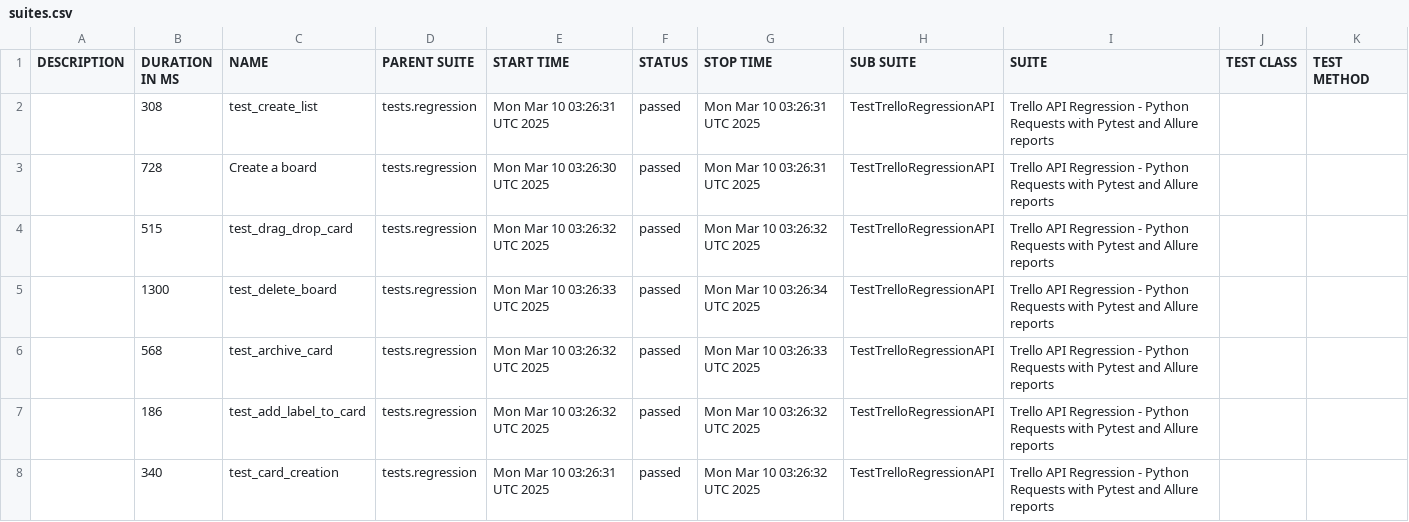
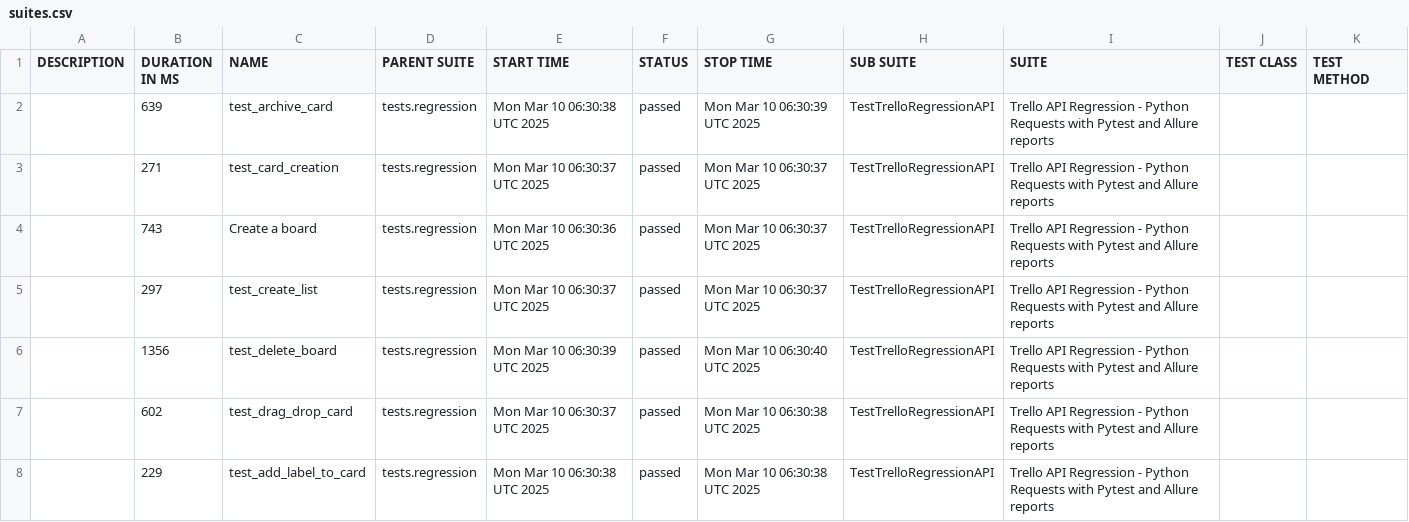
Before and after one commit to vkqapro/pythonRequestsAPI, a CSV file: data/suites.csv, drawn as a sheet.

Commit message:
Deploying to gh-pages from @ vkqapro/pythonRequestsAPI@fa67b52474e32d47800e67cbd4dd55f6c081c056 🚀

```diff
--- a/data/suites.csv
+++ b/data/suites.csv
@@ -1,8 +1,8 @@
 "DESCRIPTION","DURATION IN MS","NAME","PARENT SUITE","START TIME","STATUS","STOP TIME","SUB SUITE","SUITE","TEST CLASS","TEST METHOD"
-"","308","test_create_list","tests.regression","Mon Mar 10 03:26:31 UTC 2025","passed","Mon Mar 10 03:26:31 UTC 2025","TestTrelloRegressionAPI","Trello API Regression - Python Requests with Pytest and Allure reports","",""
-"","728","Create a board","tests.regression","Mon Mar 10 03:26:30 UTC 2025","passed","Mon Mar 10 03:26:31 UTC 2025","TestTrelloRegressionAPI","Trello API Regression - Python Requests with Pytest and Allure reports","",""
-"","515","test_drag_drop_card","tests.regression","Mon Mar 10 03:26:32 UTC 2025","passed","Mon Mar 10 03:26:32 UTC 2025","TestTrelloRegressionAPI","Trello API Regression - Python Requests with Pytest and Allure reports","",""
-"","1300","test_delete_board","tests.regression","Mon Mar 10 03:26:33 UTC 2025","passed","Mon Mar 10 03:26:34 UTC 2025","TestTrelloRegressionAPI","Trello API Regression - Python Requests with Pytest and Allure reports","",""
-"","568","test_archive_card","tests.regression","Mon Mar 10 03:26:32 UTC 2025","passed","Mon Mar 10 03:26:33 UTC 2025","TestTrelloRegressionAPI","Trello API Regression - Python Requests with Pytest and Allure reports","",""
-"","186","test_add_label_to_card","tests.regression","Mon Mar 10 03:26:32 UTC 2025","passed","Mon Mar 10 03:26:32 UTC 2025","TestTrelloRegressionAPI","Trello API Regression - Python Requests with Pytest and Allure reports","",""
-"","340","test_card_creation","tests.regression","Mon Mar 10 03:26:31 UTC 2025","passed","Mon Mar 10 03:26:32 UTC 2025","TestTrelloRegressionAPI","Trello API Regression - Python Requests with Pytest and Allure reports","",""
+"","639","test_archive_card","tests.regression","Mon Mar 10 06:30:38 UTC 2025","passed","Mon Mar 10 06:30:39 UTC 2025","TestTrelloRegressionAPI","Trello API Regression - Python Requests with Pytest and Allure reports","",""
+"","271","test_card_creation","tests.regression","Mon Mar 10 06:30:37 UTC 2025","passed","Mon Mar 10 06:30:37 UTC 2025","TestTrelloRegressionAPI","Trello API Regression - Python Requests with Pytest and Allure reports","",""
+"","743","Create a board","tests.regression","Mon Mar 10 06:30:36 UTC 2025","passed","Mon Mar 10 06:30:37 UTC 2025","TestTrelloRegressionAPI","Trello API Regression - Python Requests with Pytest and Allure reports","",""
+"","297","test_create_list","tests.regression","Mon Mar 10 06:30:37 UTC 2025","passed","Mon Mar 10 06:30:37 UTC 2025","TestTrelloRegressionAPI","Trello API Regression - Python Requests with Pytest and Allure reports","",""
+"","1356","test_delete_board","tests.regression","Mon Mar 10 06:30:39 UTC 2025","passed","Mon Mar 10 06:30:40 UTC 2025","TestTrelloRegressionAPI","Trello API Regression - Python Requests with Pytest and Allure reports","",""
+"","602","test_drag_drop_card","tests.regression","Mon Mar 10 06:30:37 UTC 2025","passed","Mon Mar 10 06:30:38 UTC 2025","TestTrelloRegressionAPI","Trello API Regression - Python Requests with Pytest and Allure reports","",""
+"","229","test_add_label_to_card","tests.regression","Mon Mar 10 06:30:38 UTC 2025","passed","Mon Mar 10 06:30:38 UTC 2025","TestTrelloRegressionAPI","Trello API Regression - Python Requests with Pytest and Allure reports","",""
```
Also changed, not shown: 41 other files.
